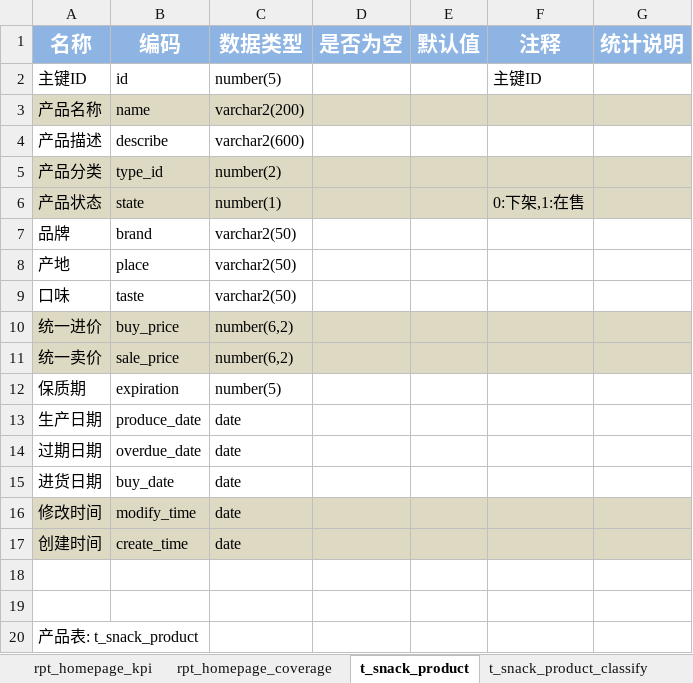
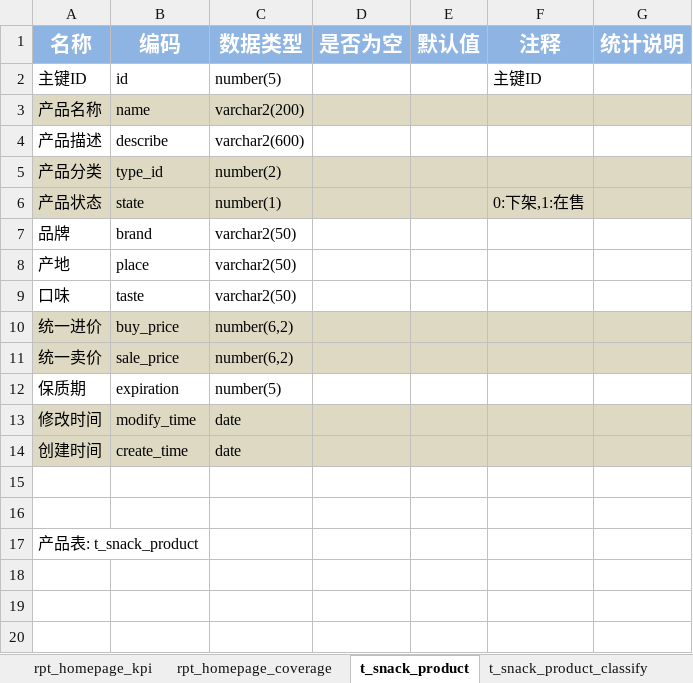
Before and after one commit to dengshk/snack, an Excel workbook: src/main/java/sql/APP路测系统数据表(统计分析).xlsx, sheet t_snack_product, drawn as a sheet; values as stored, in another font and other column widths than the file's, no borders; the diff names each change by its address in the sheet, - before the commit and + after, or states it on an @@ line.

```diff
--- a/src/main/java/sql/APP路测系统数据表(统计分析).xlsx (sheet t_snack_product)
+++ b/src/main/java/sql/APP路测系统数据表(统计分析).xlsx (sheet t_snack_product)
-row 13: 生产日期 | produce_date | date
-row 14: 过期日期 | overdue_date | date
-row 15: 进货日期 | buy_date | date
```
Also changed, not shown: 11 other files.
